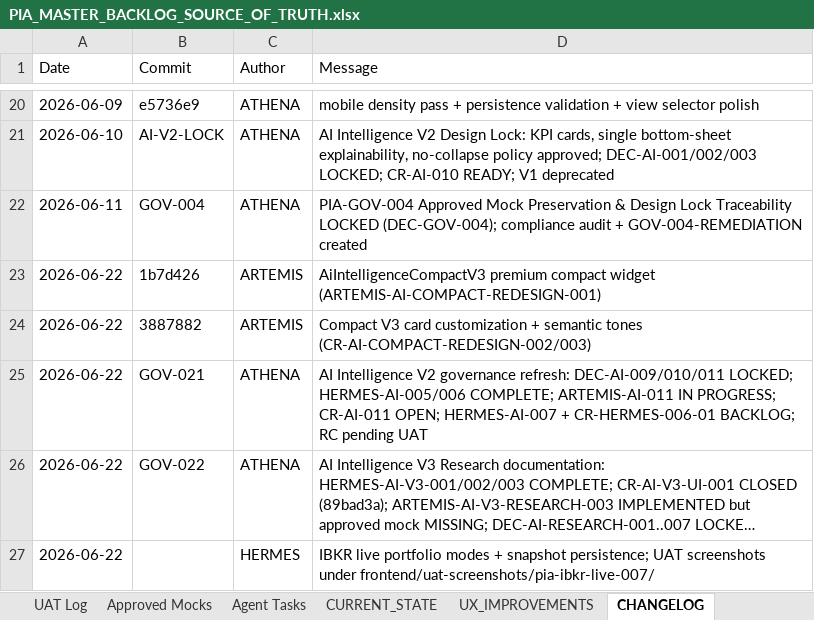
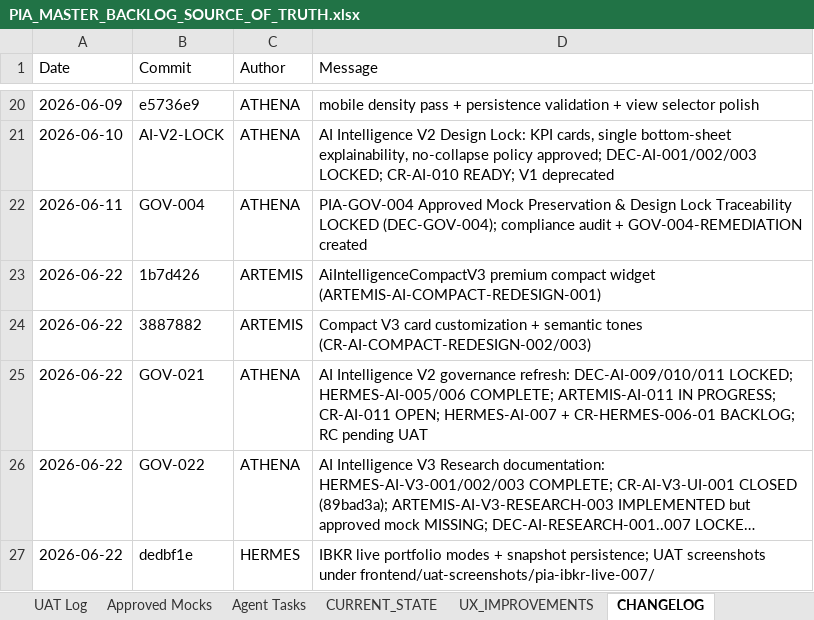
Before and after one commit to parmpr-ai/personal-investment-agent, an Excel workbook: docs/PIA_MASTER_BACKLOG_SOURCE_OF_TRUTH.xlsx, sheet CHANGELOG, drawn as a sheet; only a part is shown, gaps mark what is left out; long unchanged cells end in …; values as stored, in another font and other column widths than the file's, no borders; the diff names each change by its address in the sheet, - before the commit and + after, or states it on an @@ line.

Commit message:
docs: record ibkr portfolio changelog hash

```diff
--- a/docs/PIA_MASTER_BACKLOG_SOURCE_OF_TRUTH.xlsx (sheet CHANGELOG)
+++ b/docs/PIA_MASTER_BACKLOG_SOURCE_OF_TRUTH.xlsx (sheet CHANGELOG)
-B27 (Commit): (empty)
+B27 (Commit): dedbf1e
```
